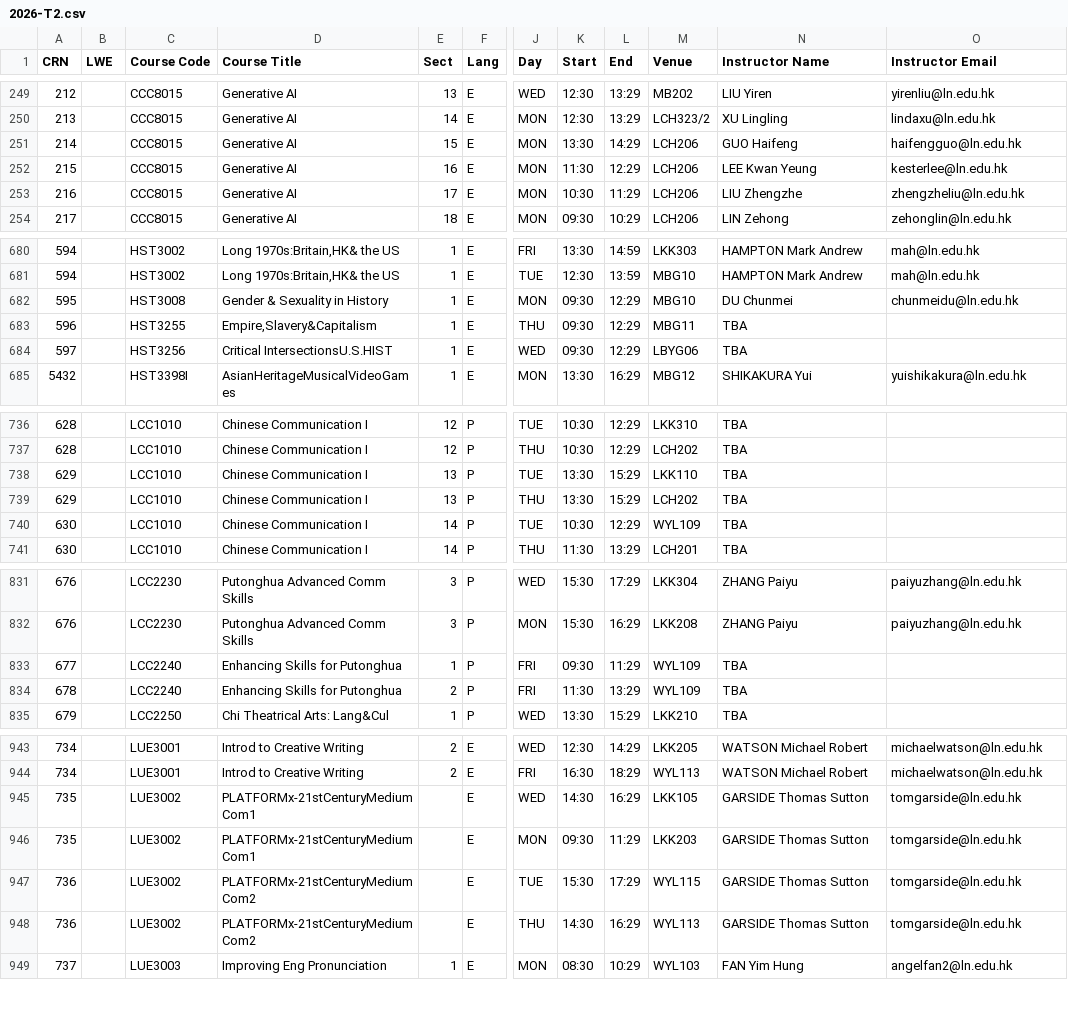
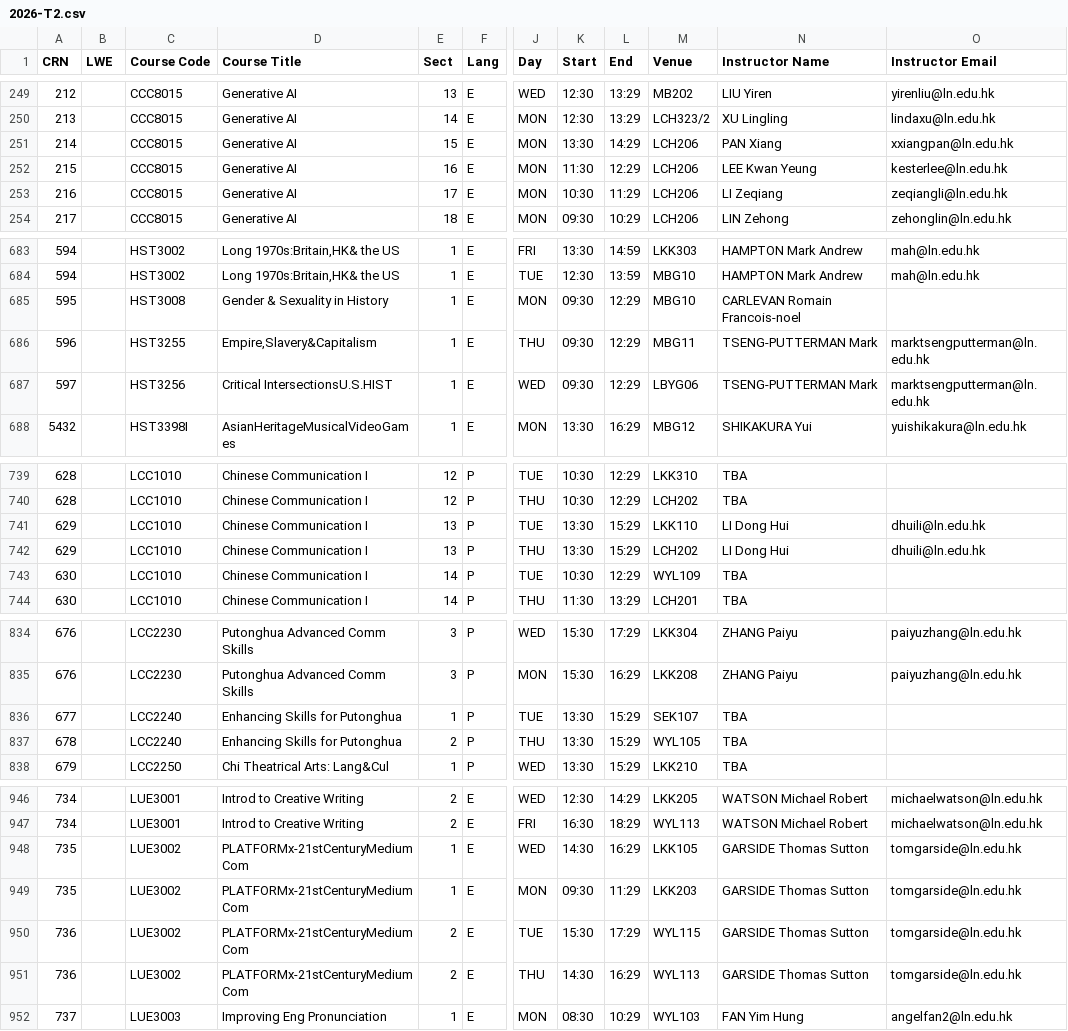
Before and after one commit to ansonlo-dev/LingUBible, a CSV file: public/data/2026-T2.csv, drawn as a sheet; only a part is shown, gaps mark what is left out; addresses are those after the commit; the diff covers the shown part only; the diff names each change by its address in the sheet, - before the commit and + after, or states it on an @@ line.

```diff
--- a/public/data/2026-T2.csv
+++ b/public/data/2026-T2.csv
-N251 (Instructor Name): GUO Haifeng
+N251 (Instructor Name): PAN Xiang
-O251 (Instructor Email): haifengguo@ln.edu.hk
+O251 (Instructor Email): xxiangpan@ln.edu.hk
-N253 (Instructor Name): LIU Zhengzhe
+N253 (Instructor Name): LI Zeqiang
-O253 (Instructor Email): zhengzheliu@ln.edu.hk
+O253 (Instructor Email): zeqiangli@ln.edu.hk
-N685 (Instructor Name): DU Chunmei
+N685 (Instructor Name): CARLEVAN Romain Francois-noel
-O685 (Instructor Email): chunmeidu@ln.edu.hk
+O685 (Instructor Email): (empty)
-N686:N687 (Instructor Name): TBA
+N686:N687 (Instructor Name): TSENG-PUTTERMAN Mark
-O686:O687 (Instructor Email): (empty)
+O686:O687 (Instructor Email): marktsengputterman@ln.edu.hk
-N741:N742 (Instructor Name): TBA
+N741:N742 (Instructor Name): LI Dong Hui
-O741:O742 (Instructor Email): (empty)
+O741:O742 (Instructor Email): dhuili@ln.edu.hk
-J836 (Day): FRI
+J836 (Day): TUE
-K836 (Start): 09:30
+K836 (Start): 13:30
-L836 (End): 11:29
+L836 (End): 15:29
-M836 (Venue): WYL109
+M836 (Venue): SEK107
-J837 (Day): FRI
+J837 (Day): THU
-K837 (Start): 11:30
+K837 (Start): 13:30
-L837 (End): 13:29
+L837 (End): 15:29
-M837 (Venue): WYL109
+M837 (Venue): WYL105
-D948:D949 (Course Title): PLATFORMx-21stCenturyMediumCom1
+D948:D949 (Course Title): PLATFORMx-21stCenturyMediumCom
-E948:E949 (Sect): (empty)
+E948:E949 (Sect): 1
-D950:D951 (Course Title): PLATFORMx-21stCenturyMediumCom2
+D950:D951 (Course Title): PLATFORMx-21stCenturyMediumCom
-E950:E951 (Sect): (empty)
+E950:E951 (Sect): 2
```
Also changed, not shown: 5 added rows, 2 removed rows, 1 moved row and 29 edited cells elsewhere in this file, public/data/2026-T1.csv, 3 other files.
